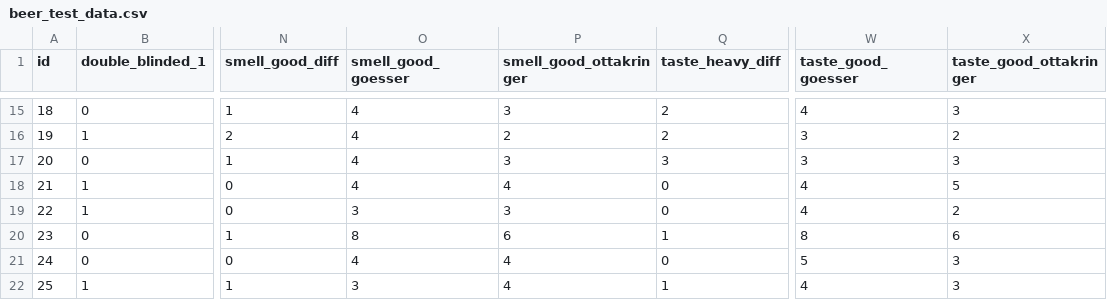
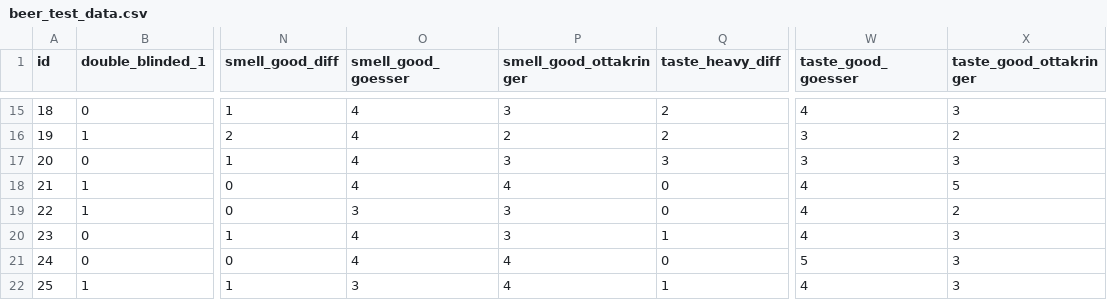
Before and after one commit to rolkra/taste, a CSV file: beer_test_data.csv, drawn as a sheet; only a part is shown, gaps mark what is left out; the diff names each change by its address in the sheet, - before the commit and + after, or states it on an @@ line.

Commit message:
Update beer_test_data.csv

```diff
--- a/beer_test_data.csv
+++ b/beer_test_data.csv
-O20 (smell_good_goesser): 8
+O20 (smell_good_goesser): 4
-P20 (smell_good_ottakringer): 6
+P20 (smell_good_ottakringer): 3
-W20 (taste_good_goesser): 8
+W20 (taste_good_goesser): 4
-X20 (taste_good_ottakringer): 6
+X20 (taste_good_ottakringer): 3
```
